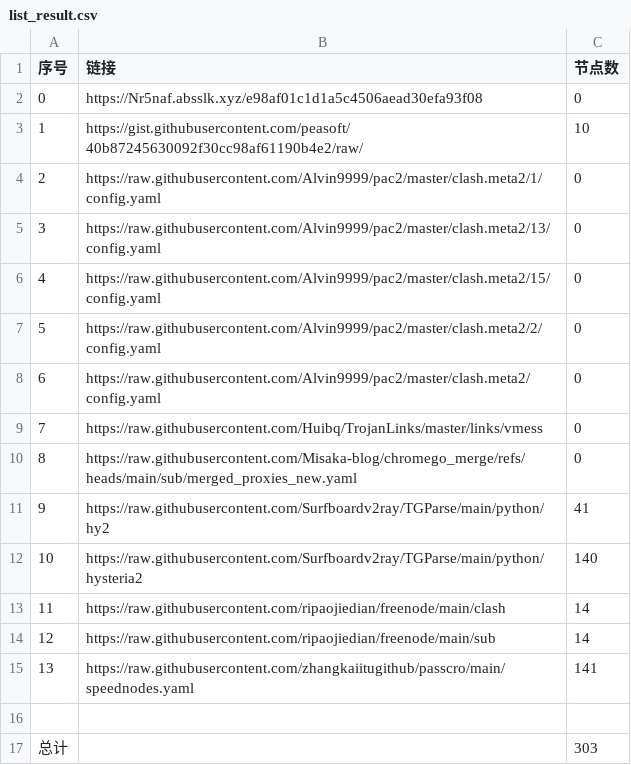
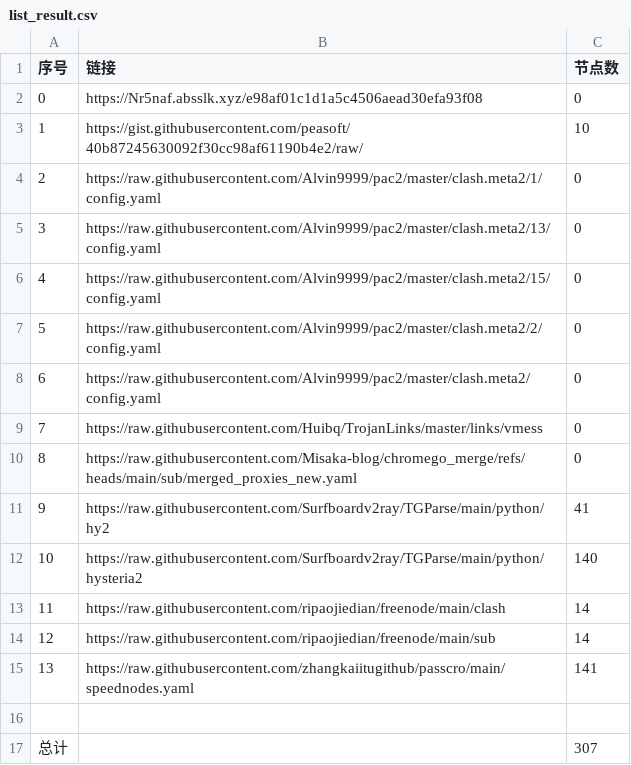
Before and after one commit to this-ooo/NMW, a CSV file: list_result.csv, drawn as a sheet.

```diff
--- a/list_result.csv
+++ b/list_result.csv
@@ -16,2 +16,2 @@
 
-总计,,303
+总计,,307
```
Also changed, not shown: 7 other files.
